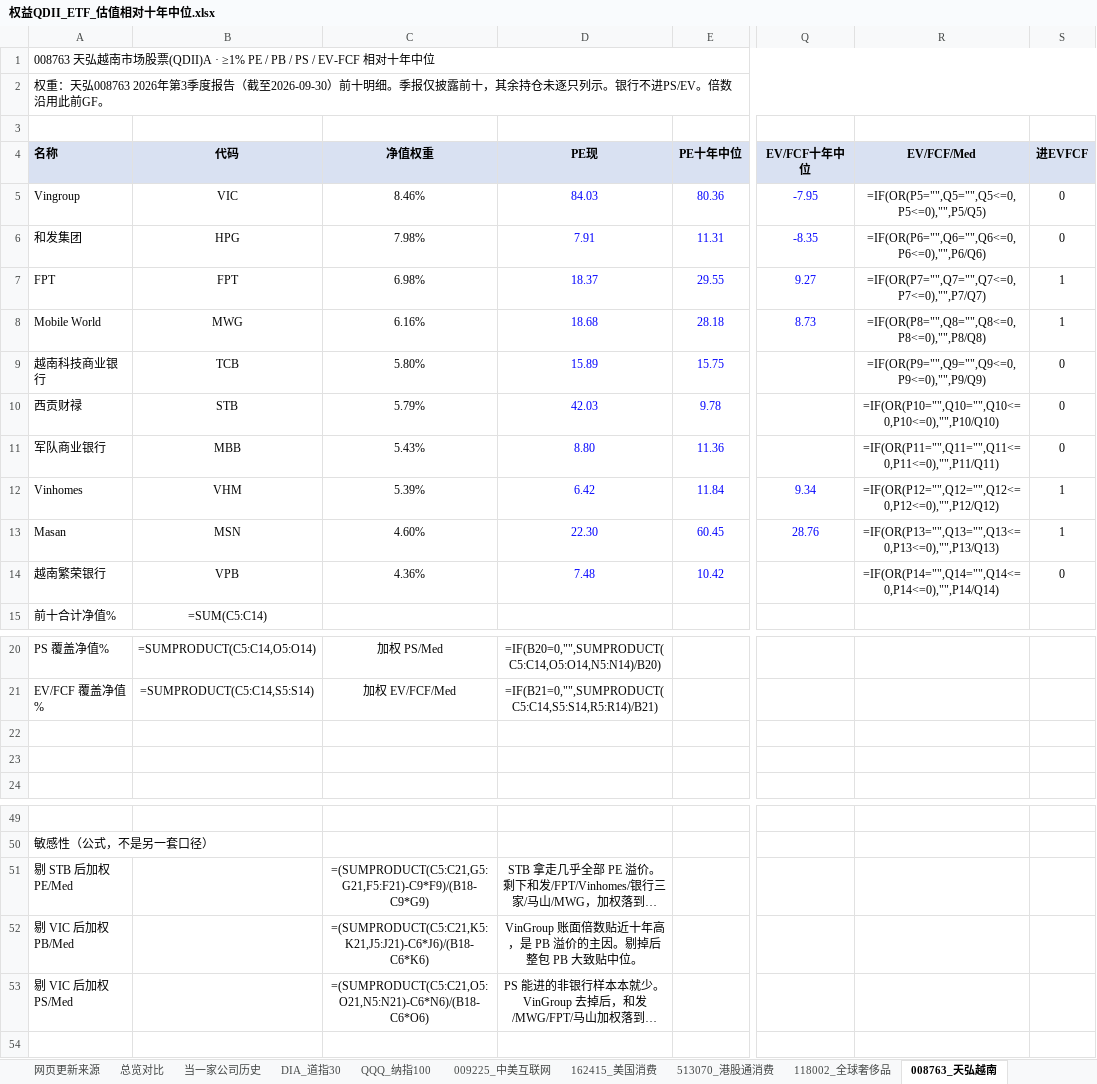
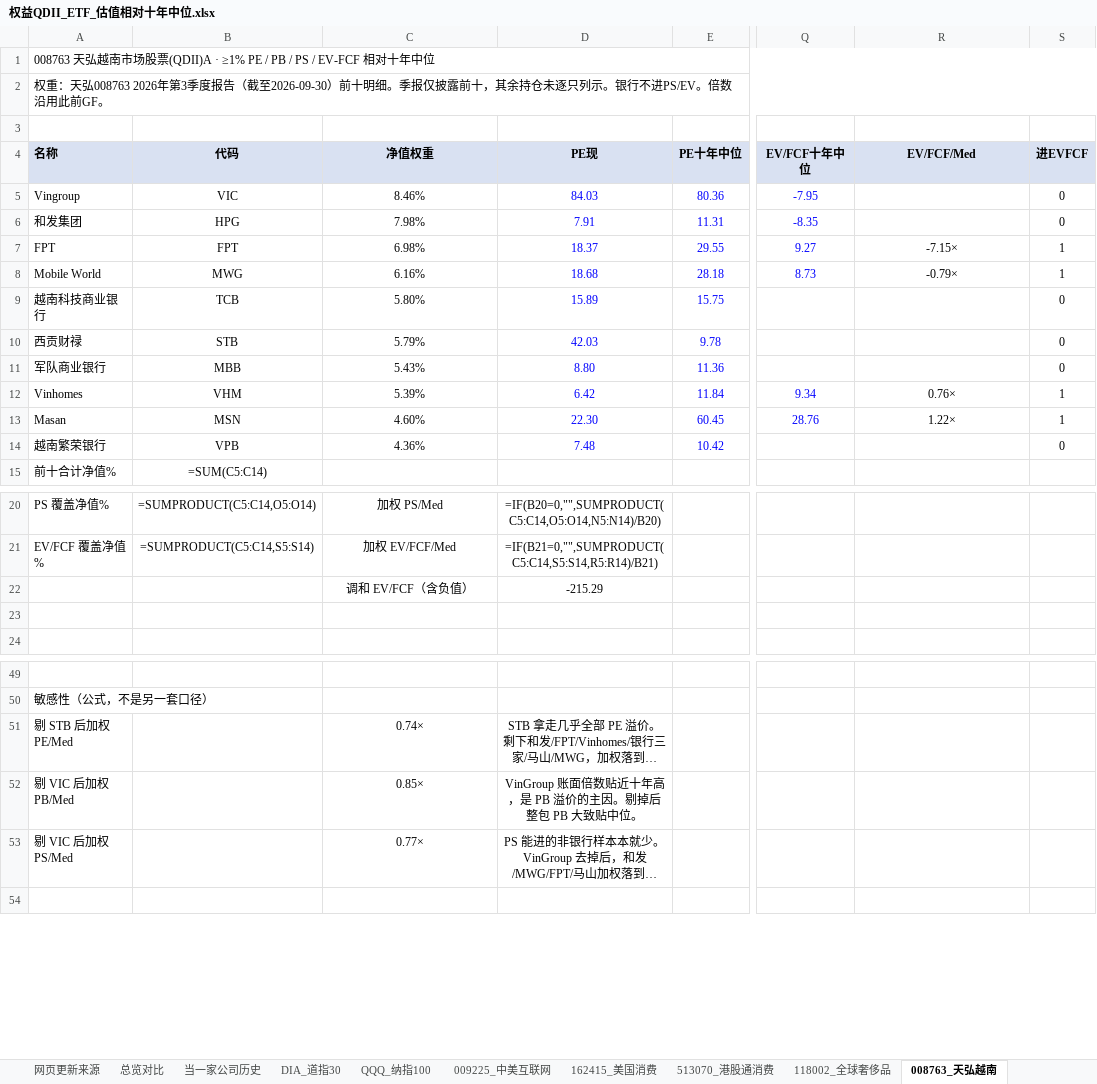
Before and after one commit to JingkeTAN/stock-valuation-tracker, an Excel workbook: 权益QDII_ETF_估值相对十年中位.xlsx, sheet 008763_天弘越南, drawn as a sheet; only a part is shown, gaps mark what is left out; long unchanged cells end in …; values as stored, in another font and other column widths than the file's, no borders; formulas without a stored value are shown as written; charts and pictures not drawn; the diff covers the shown part only; the diff names each change by its address in the sheet, - before the commit and + after, or states it on an @@ line.

```diff
--- a/权益QDII_ETF_估值相对十年中位.xlsx (sheet 008763_天弘越南)
+++ b/权益QDII_ETF_估值相对十年中位.xlsx (sheet 008763_天弘越南)
-R5 (EV/FCF/Med): =IF(OR(P5="",Q5="",Q5<=0,P5<=0),"",P5/Q5)
+R5 (EV/FCF/Med): (empty)
-R6 (EV/FCF/Med): =IF(OR(P6="",Q6="",Q6<=0,P6<=0),"",P6/Q6)
+R6 (EV/FCF/Med): (empty)
-R7 (EV/FCF/Med): =IF(OR(P7="",Q7="",Q7<=0,P7<=0),"",P7/Q7)
+R7 (EV/FCF/Med): -7.15×
-R8 (EV/FCF/Med): =IF(OR(P8="",Q8="",Q8<=0,P8<=0),"",P8/Q8)
+R8 (EV/FCF/Med): -0.79×
-R9 (EV/FCF/Med): =IF(OR(P9="",Q9="",Q9<=0,P9<=0),"",P9/Q9)
+R9 (EV/FCF/Med): (empty)
-R10 (EV/FCF/Med): =IF(OR(P10="",Q10="",Q10<=0,P10<=0),"",P10/Q10)
+R10 (EV/FCF/Med): (empty)
-R11 (EV/FCF/Med): =IF(OR(P11="",Q11="",Q11<=0,P11<=0),"",P11/Q11)
+R11 (EV/FCF/Med): (empty)
-R12 (EV/FCF/Med): =IF(OR(P12="",Q12="",Q12<=0,P12<=0),"",P12/Q12)
+R12 (EV/FCF/Med): 0.76×
-R13 (EV/FCF/Med): =IF(OR(P13="",Q13="",Q13<=0,P13<=0),"",P13/Q13)
+R13 (EV/FCF/Med): 1.22×
-R14 (EV/FCF/Med): =IF(OR(P14="",Q14="",Q14<=0,P14<=0),"",P14/Q14)
+R14 (EV/FCF/Med): (empty)
-C22 (净值权重): (empty)
+C22 (净值权重): 调和 EV/FCF（含负值）
-D22 (PE现): (empty)
+D22 (PE现): -215.29
-C51 (净值权重): =(SUMPRODUCT(C5:C21,G5:G21,F5:F21)-C9*F9)/(B18-C9*G9)
+C51 (净值权重): 0.74×
-C52 (净值权重): =(SUMPRODUCT(C5:C21,K5:K21,J5:J21)-C6*J6)/(B18-C6*K6)
+C52 (净值权重): 0.85×
-C53 (净值权重): =(SUMPRODUCT(C5:C21,O5:O21,N5:N21)-C6*N6)/(B18-C6*O6)
+C53 (净值权重): 0.77×
```
Also changed, not shown: 1 added row, 1 removed row and 24 edited cells elsewhere in this sheet, sheet 总览对比, hidden cells, 2 other files.
